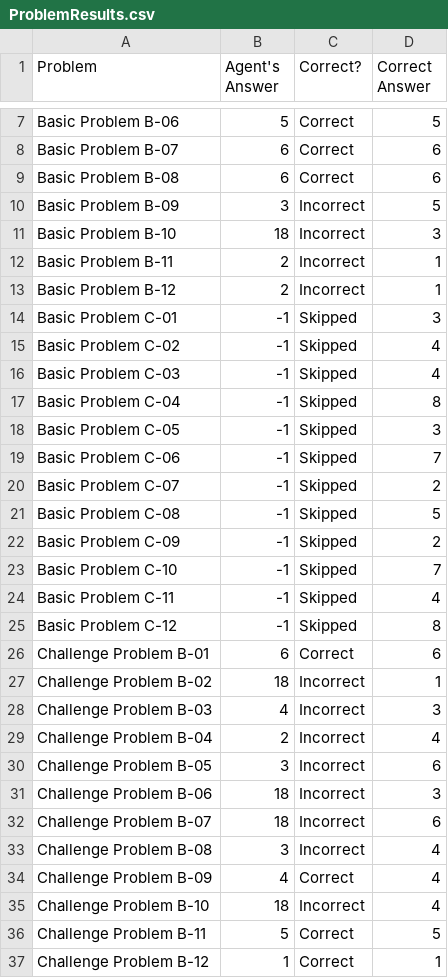
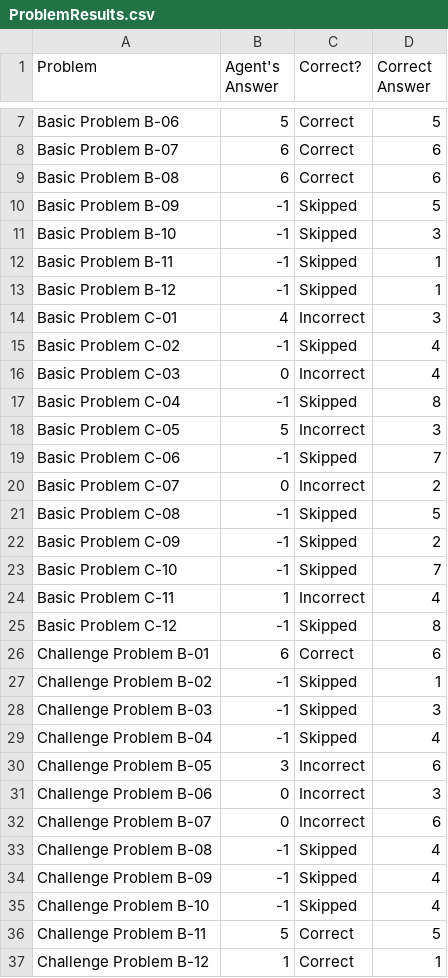
Before and after one commit to Thor-Codinson/KBAI-Assignment-1, a CSV file: ProblemResults.csv, drawn as a sheet; only a part is shown, gaps mark what is left out.

```diff
--- a/ProblemResults.csv
+++ b/ProblemResults.csv
@@ -9,13 +9,13 @@ Basic Problem B-07,6,Correct,6
 Basic Problem B-08,6,Correct,6
-Basic Problem B-09,3,Incorrect,5
-Basic Problem B-10,18,Incorrect,3
-Basic Problem B-11,2,Incorrect,1
-Basic Problem B-12,2,Incorrect,1
-Basic Problem C-01,-1,Skipped,3
+Basic Problem B-09,-1,Skipped,5
+Basic Problem B-10,-1,Skipped,3
+Basic Problem B-11,-1,Skipped,1
+Basic Problem B-12,-1,Skipped,1
+Basic Problem C-01,4,Incorrect,3
 Basic Problem C-02,-1,Skipped,4
-Basic Problem C-03,-1,Skipped,4
+Basic Problem C-03,0,Incorrect,4
 Basic Problem C-04,-1,Skipped,8
-Basic Problem C-05,-1,Skipped,3
+Basic Problem C-05,5,Incorrect,3
 Basic Problem C-06,-1,Skipped,7
-Basic Problem C-07,-1,Skipped,2
+Basic Problem C-07,0,Incorrect,2
 Basic Problem C-08,-1,Skipped,5
@@ -23,14 +23,14 @@ Basic Problem C-09,-1,Skipped,2
 Basic Problem C-10,-1,Skipped,7
-Basic Problem C-11,-1,Skipped,4
+Basic Problem C-11,1,Incorrect,4
 Basic Problem C-12,-1,Skipped,8
 Challenge Problem B-01,6,Correct,6
-Challenge Problem B-02,18,Incorrect,1
-Challenge Problem B-03,4,Incorrect,3
-Challenge Problem B-04,2,Incorrect,4
+Challenge Problem B-02,-1,Skipped,1
+Challenge Problem B-03,-1,Skipped,3
+Challenge Problem B-04,-1,Skipped,4
 Challenge Problem B-05,3,Incorrect,6
-Challenge Problem B-06,18,Incorrect,3
-Challenge Problem B-07,18,Incorrect,6
-Challenge Problem B-08,3,Incorrect,4
-Challenge Problem B-09,4,Correct,4
-Challenge Problem B-10,18,Incorrect,4
+Challenge Problem B-06,0,Incorrect,3
+Challenge Problem B-07,0,Incorrect,6
+Challenge Problem B-08,-1,Skipped,4
+Challenge Problem B-09,-1,Skipped,4
+Challenge Problem B-10,-1,Skipped,4
 Challenge Problem B-11,5,Correct,5
```
Also changed, not shown: AgentAnswers.csv, 6 other files.
